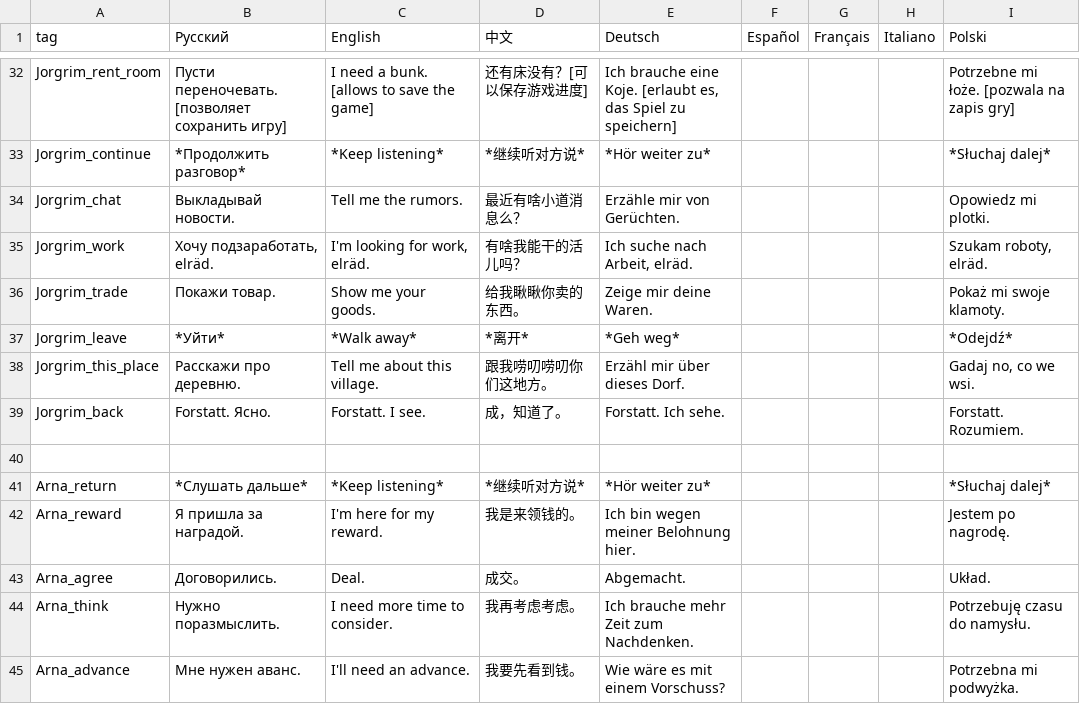
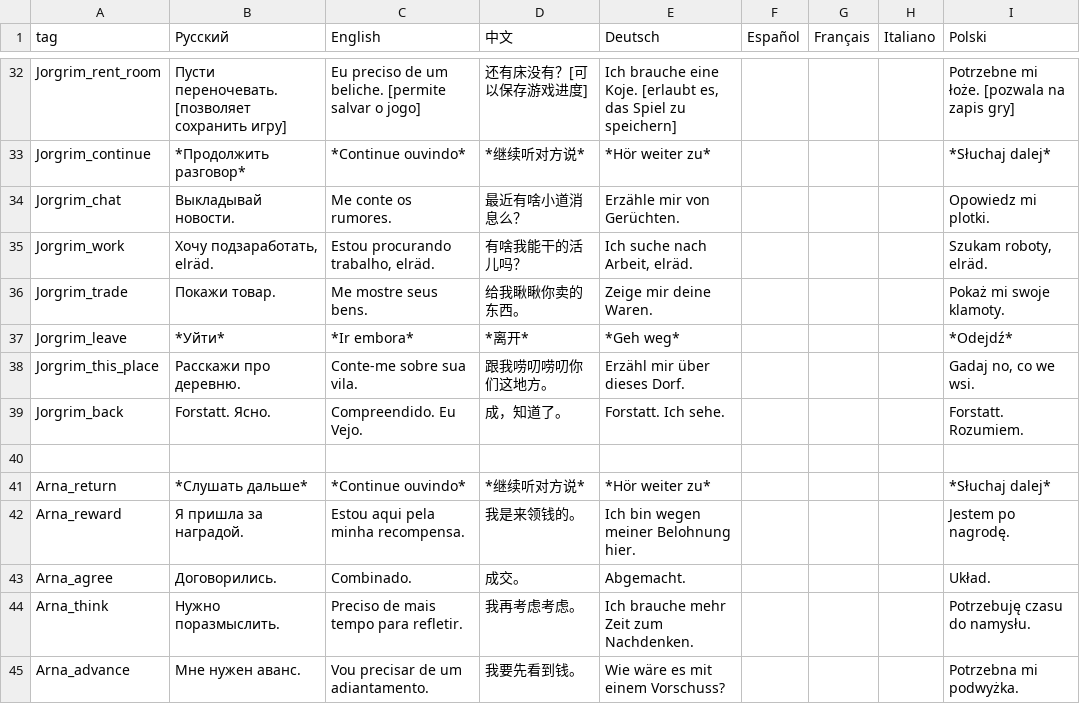
Before and after one commit to patrick323/stoneshard, a CSV file: char_lines.csv, drawn as a sheet; only a part is shown, gaps mark what is left out; the diff covers the shown part only; the diff names each change by its address in the sheet, - before the commit and + after, or states it on an @@ line.

```diff
--- a/char_lines.csv
+++ b/char_lines.csv
-C32 (English): I need a bunk. [allows to save the game]
+C32 (English): Eu preciso de um beliche. [permite salvar o jogo]
-C33 (English): *Keep listening*
+C33 (English): *Continue ouvindo*
-C34 (English): Tell me the rumors.
+C34 (English): Me conte os rumores.
-C35 (English): I'm looking for work, elräd.
+C35 (English): Estou procurando trabalho, elräd.
-C36 (English): Show me your goods.
+C36 (English): Me mostre seus bens.
-C37 (English): *Walk away*
+C37 (English): *Ir embora*
-C38 (English): Tell me about this village.
+C38 (English): Conte-me sobre sua vila.
-C39 (English): Forstatt. I see.
+C39 (English): Compreendido. Eu Vejo.
-C41 (English): *Keep listening*
+C41 (English): *Continue ouvindo*
-C42 (English): I'm here for my reward.
+C42 (English): Estou aqui pela minha recompensa.
-C43 (English): Deal.
+C43 (English): Combinado.
-C44 (English): I need more time to consider.
+C44 (English): Preciso de mais tempo para refletir.
-C45 (English): I'll need an advance.
+C45 (English): Vou precisar de um adiantamento.
```
Also changed, not shown: 65 edited cells elsewhere in this file.
